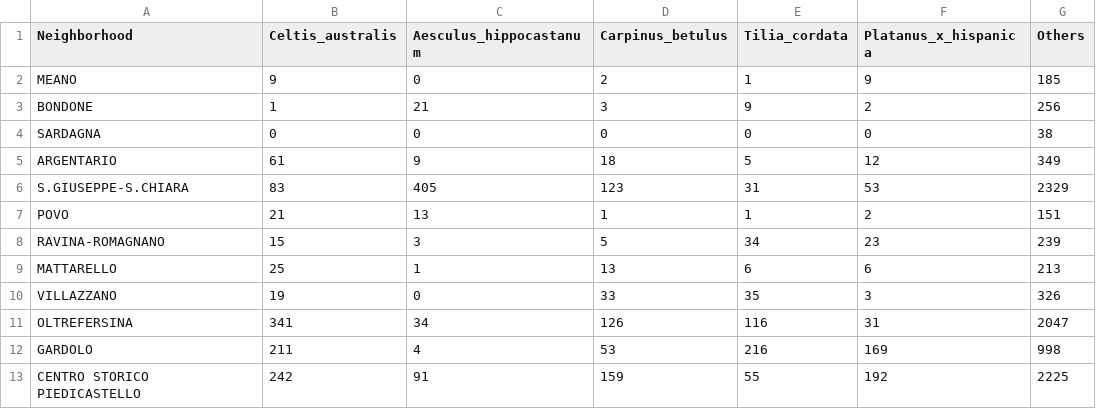
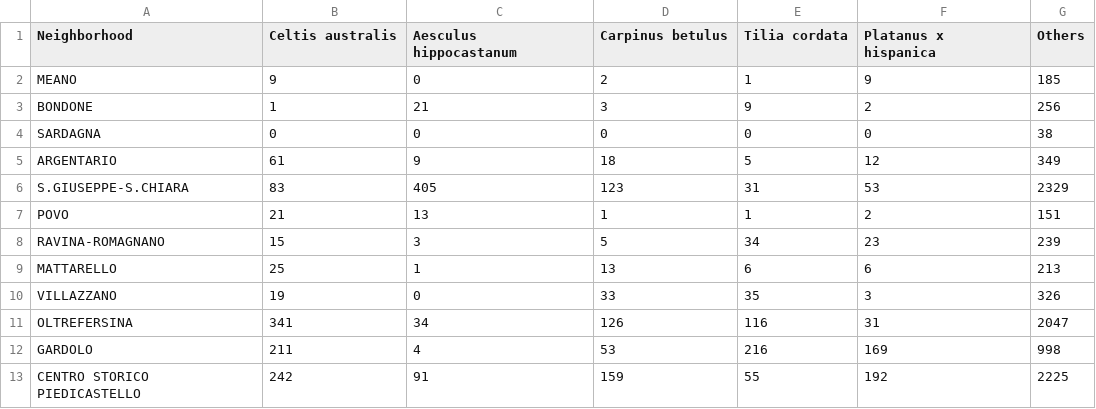
Before and after one commit to a-distante1999/a-distante1999.github.io, a CSV file: csv/geo_data_trees_neighborhoods.csv, drawn as a sheet.

```diff
--- a/csv/geo_data_trees_neighborhoods.csv
+++ b/csv/geo_data_trees_neighborhoods.csv
@@ -1,2 +1,2 @@
-Neighborhood,Celtis_australis,Aesculus_hippocastanum,Carpinus_betulus,Tilia_cordata,Platanus_x_hispanica,Others
+Neighborhood,Celtis australis,Aesculus hippocastanum,Carpinus betulus,Tilia cordata,Platanus x hispanica,Others
 MEANO,9,0,2,1,9,185
```
Also changed, not shown: csv/geo_data_trees_categories.csv, 11 other files.
